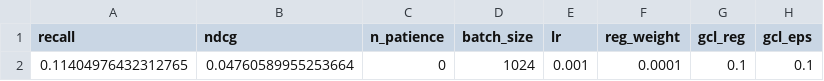
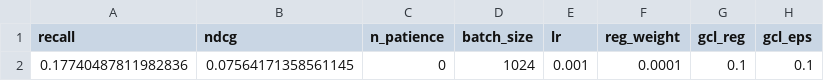
Before and after one commit to Ferretelic/GoogleMapsRecommender, a CSV file: results/Asian/valid_performances.csv, drawn as a sheet; only a part is shown; the diff names each change by its address in the sheet, - before the commit and + after, or states it on an @@ line.

```diff
--- a/results/Asian/valid_performances.csv
+++ b/results/Asian/valid_performances.csv
-A2 (recall): 0.11404976432312765
+A2 (recall): 0.17740487811982836
-B2 (ndcg): 0.04760589955253664
+B2 (ndcg): 0.07564171358561145
```
Also changed, not shown: 7 other files.
